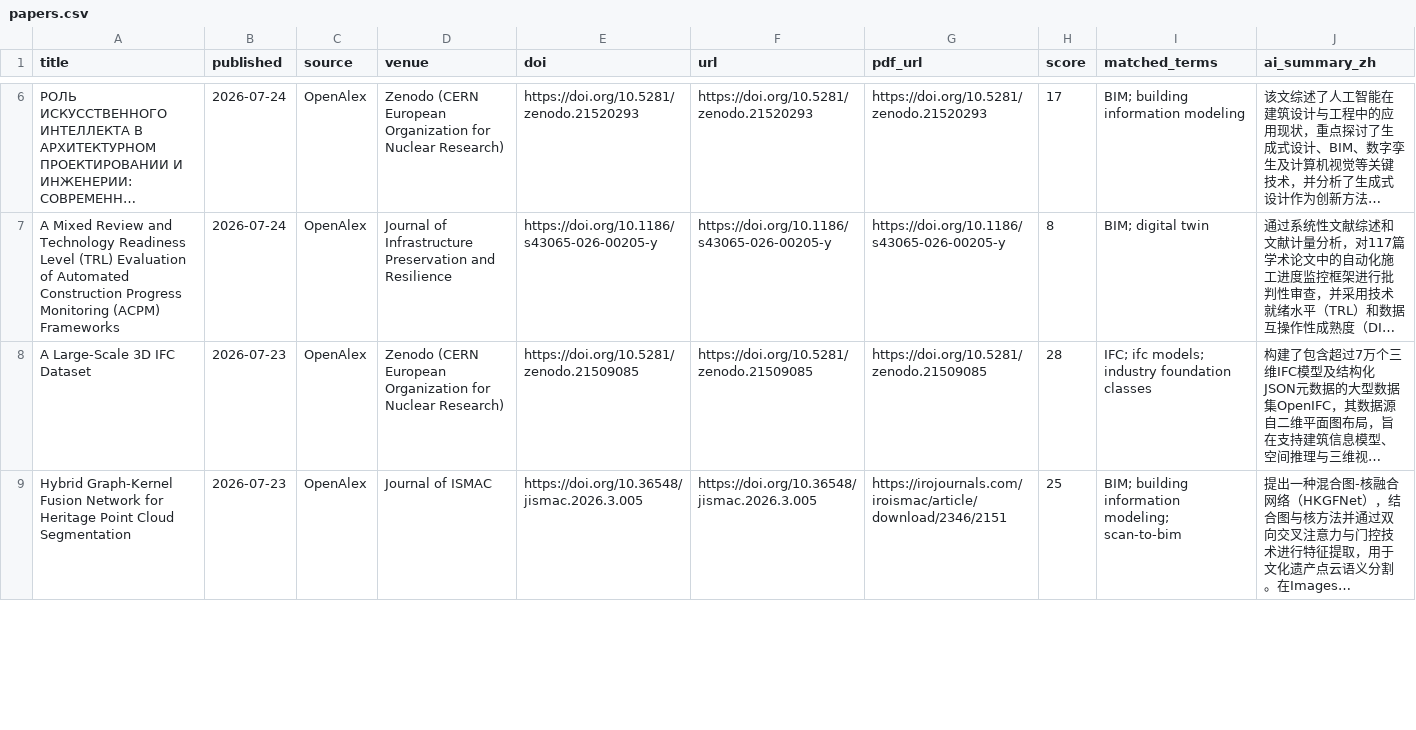
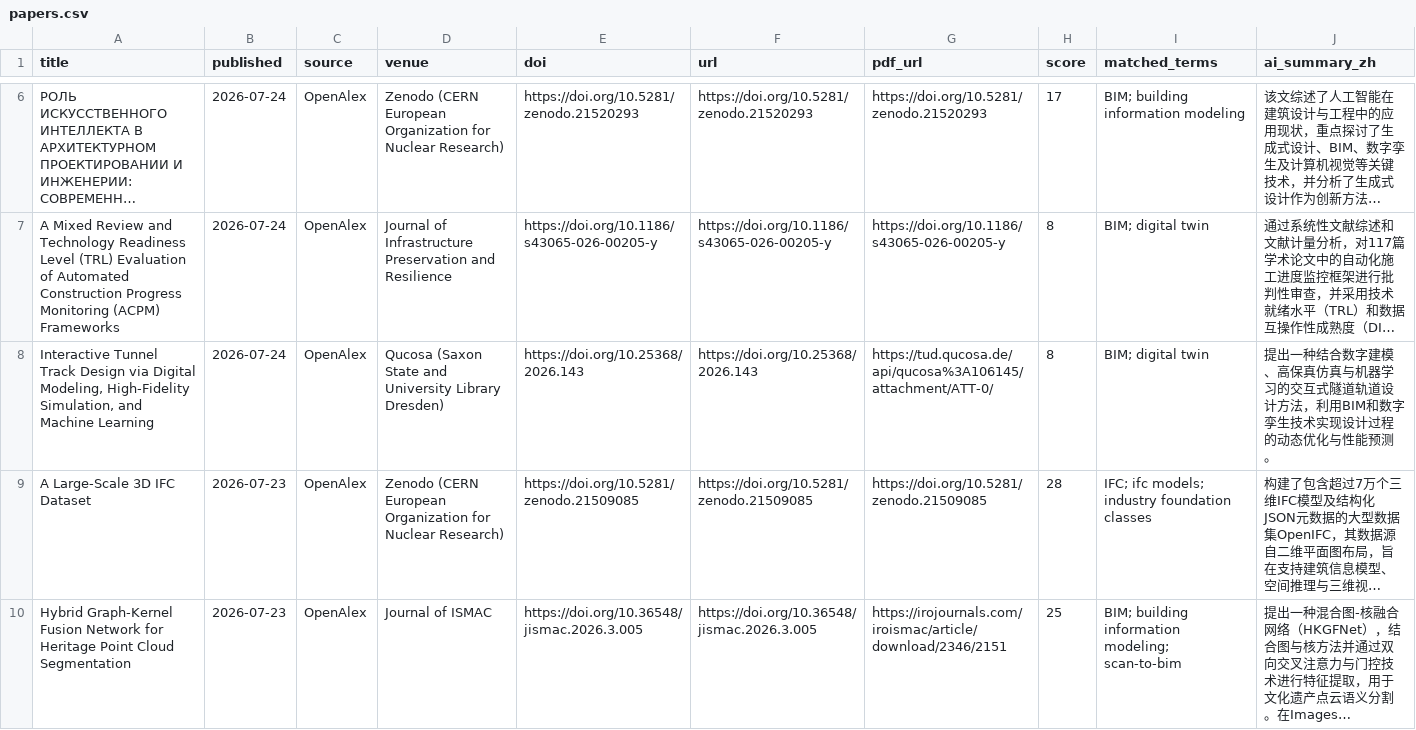
Before and after one commit to HexWillAppear/bim-ifc-paper-radar, a CSV file: data/papers.csv, drawn as a sheet; only a part is shown, gaps mark what is left out; long unchanged cells end in …; the diff covers the shown part only; the diff names each change by its address in the sheet, - before the commit and + after, or states it on an @@ line.

```diff
--- a/data/papers.csv
+++ b/data/papers.csv
+row 8: Interactive Tunnel Track Design via Digital Modeling, High-Fidelity Simulation, and Machine Learning | 2026-07-24 | OpenAlex | Qucosa (Saxon State and University Library Dresden) | https://doi.org/10.25368/2026.143 | https://doi.org/10.25368/2026.143 | https://tud.qucosa.de/api/qucosa%3A106145/attachment/ATT-0/ | 8 | BIM; digital twin | 提出一种结合数字建模、高保真仿真与机器学习的交互式隧道轨道设计方法，利用BIM和数字孪生技术实现设计过程的动态优化与性能预测。
```
Also changed, not shown: 2 edited cells elsewhere in this file, data/hypergraph-rag/papers.csv, data/self-evolving-agent/papers.csv, 6 other files.
